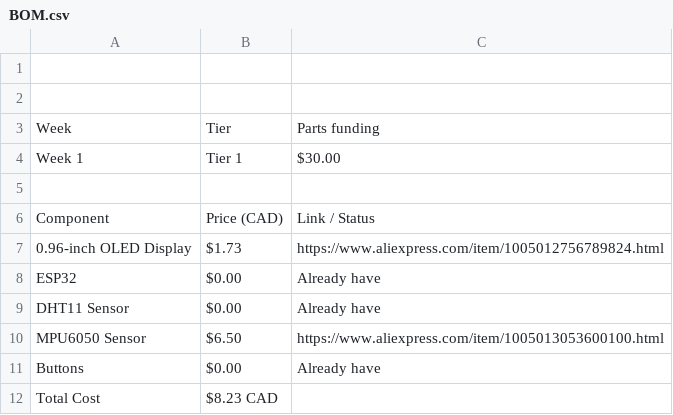
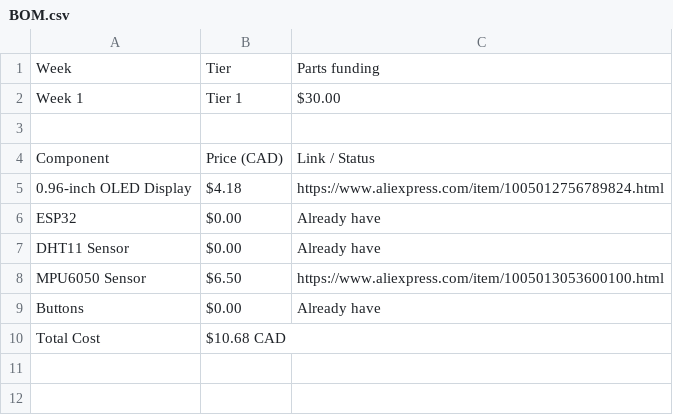
Before and after one commit to AayanFardin/Dinox-buddy, a CSV file: BOM.csv, drawn as a sheet.

Commit message:
Update BOM.csv

```diff
--- a/BOM.csv
+++ b/BOM.csv
@@ -1,3 +1 @@
-
-
 Week,Tier,Parts funding
@@ -6,3 +4,3 @@ Week 1,Tier 1,$30.00
 Component,Price (CAD),Link / Status
-0.96-inch OLED Display,$1.73,https://www.aliexpress.com/item/1005012756789824.html
+0.96-inch OLED Display,$4.18,https://www.aliexpress.com/item/1005012756789824.html
 ESP32,$0.00,Already have
@@ -11,2 +9,2 @@ MPU6050 Sensor,$6.50,https://www.aliexpress.com/item/1005013053600100.html
 Buttons,$0.00,Already have
-Total Cost,$8.23 CAD,
+Total Cost,$10.68 CAD,
```
